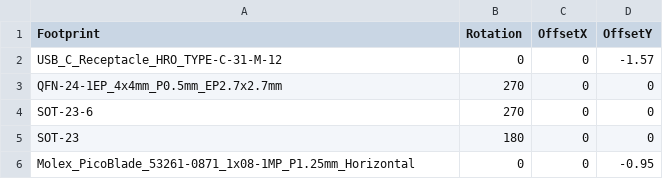
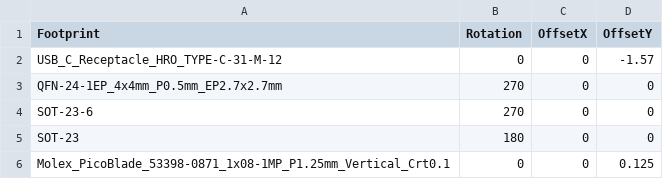
Before and after one commit to ippoan/vein-base, a CSV file: pcb/fp008_board/jlc_cpl_corrections.csv, drawn as a sheet.

```diff
--- a/pcb/fp008_board/jlc_cpl_corrections.csv
+++ b/pcb/fp008_board/jlc_cpl_corrections.csv
@@ -5,2 +5,2 @@ SOT-23-6,270,0,0
 SOT-23,180,0,0
-Molex_PicoBlade_53261-0871_1x08-1MP_P1.25mm_Horizontal,0,0,-0.95
+Molex_PicoBlade_53398-0871_1x08-1MP_P1.25mm_Vertical_Crt0.1,0,0,0.125
```
Also changed, not shown: pcb/fp008_board/jlc_bom.csv, 7 other files.
